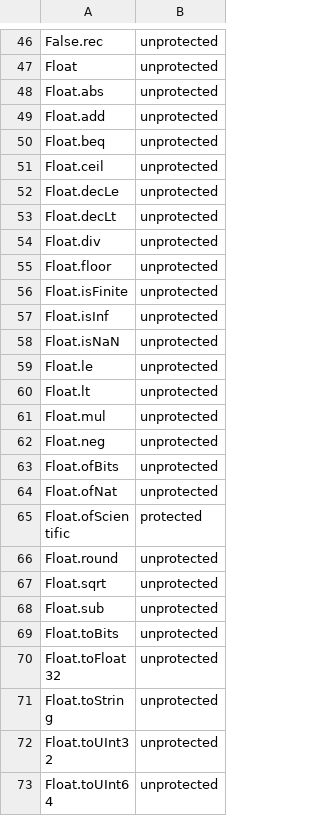
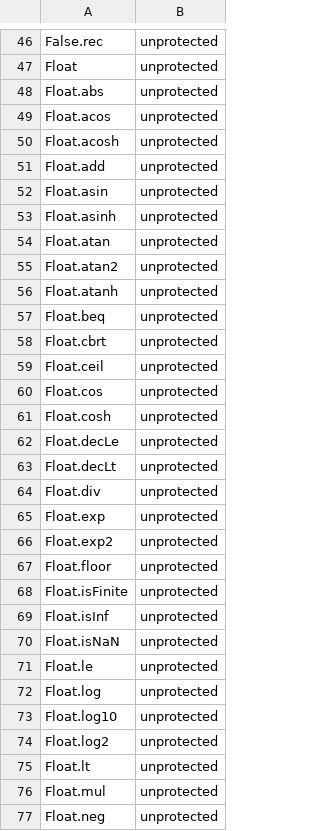
Before and after one commit to Dicklesworthstone/franken_lean, a TSV file: crates/fln-elab/src/seed/protected.tsv, drawn as a sheet; only a part is shown, gaps mark what is left out; the shorter side is filled out with more unchanged rows; the diff covers the shown part only; the diff names each change by its address in the sheet, - before the commit and + after, or states it on an @@ line.

```diff
--- a/crates/fln-elab/src/seed/protected.tsv
+++ b/crates/fln-elab/src/seed/protected.tsv
+row 49: Float.acos | unprotected
+row 50: Float.acosh | unprotected
+row 52: Float.asin | unprotected
+row 53: Float.asinh | unprotected
+row 54: Float.atan | unprotected
+row 55: Float.atan2 | unprotected
+row 56: Float.atanh | unprotected
+row 58: Float.cbrt | unprotected
+row 60: Float.cos | unprotected
+row 61: Float.cosh | unprotected
+row 65: Float.exp | unprotected
+row 66: Float.exp2 | unprotected
+row 72: Float.log | unprotected
+row 73: Float.log10 | unprotected
+row 74: Float.log2 | unprotected
```
Also changed, not shown: 25 added rows elsewhere in this file.
